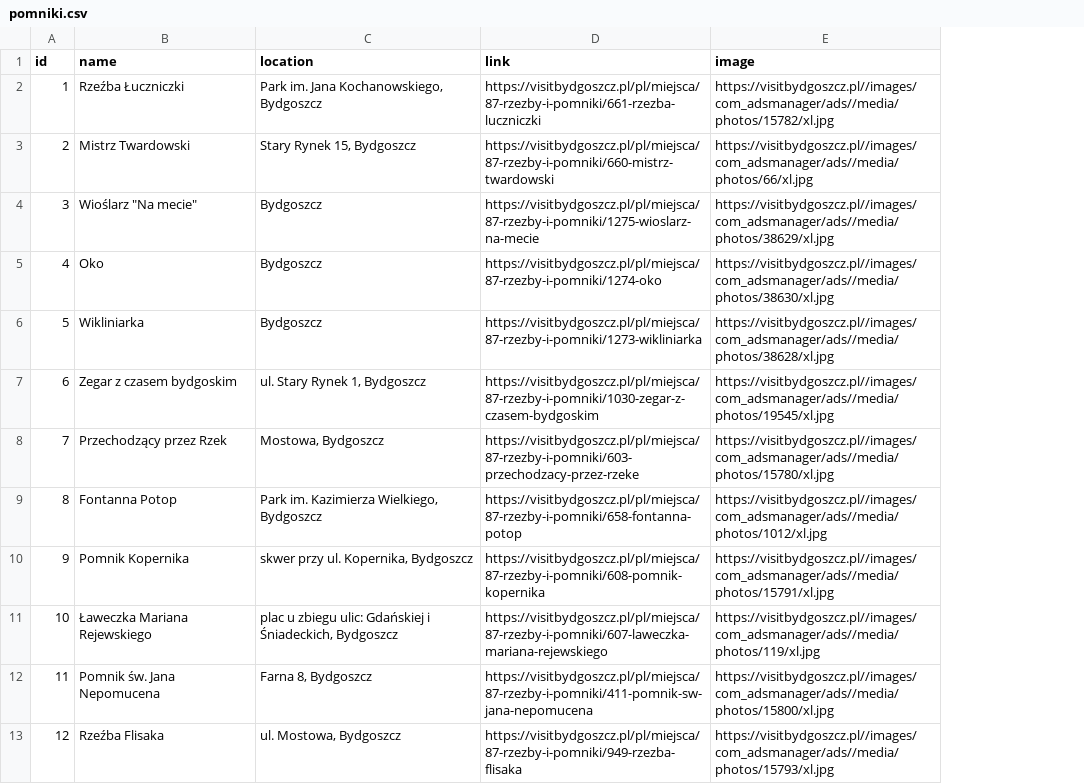
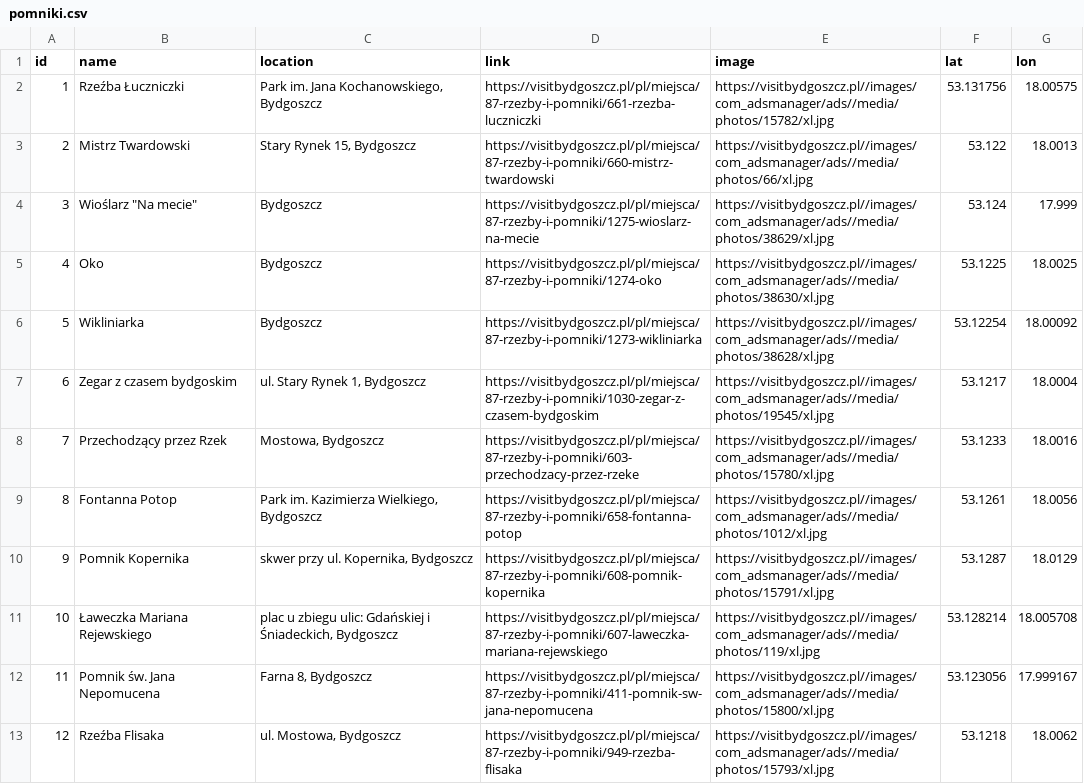
Before and after one commit to WojciechKorbel/iwk-byd-2025, a CSV file: pomniki.csv, drawn as a sheet; only a part is shown; the diff names each change by its address in the sheet, - before the commit and + after, or states it on an @@ line.

Commit message:
Czytanie wspolrzednych pomnikow z pliku; dodanie do pomniki.csv lat oraz lon

```diff
--- a/pomniki.csv
+++ b/pomniki.csv
+column F (lat), rows 2-13: 53.131756 | 53.122 | 53.124 | 53.1225 | 53.12254 | 53.1217 | 53.1233 | 53.1261 | 53.1287 | 53.128214 | 53.123056 | 53.1218
+column G (lon), rows 2-13: 18.00575 | 18.0013 | 17.999 | 18.0025 | 18.00092 | 18.0004 | 18.0016 | 18.0056 | 18.0129 | 18.005708 | 17.999167 | 18.0062
```
Also changed, not shown: 1 other file.
